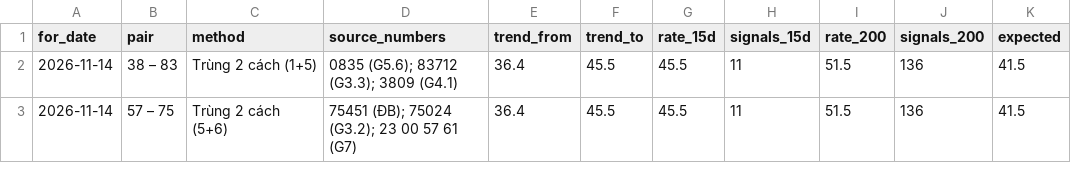
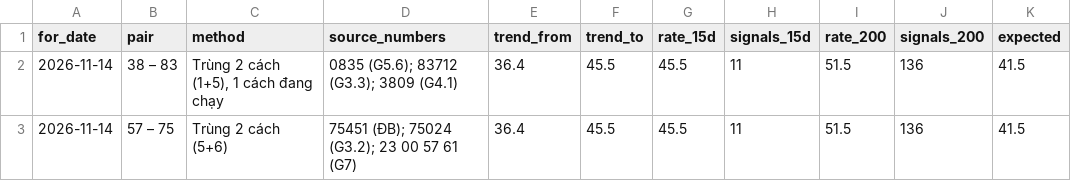
Before and after one commit to chutieuhamchoi/Nghiencuu, a CSV file: xsmb/data/de_xuat.csv, drawn as a sheet.

```diff
--- a/xsmb/data/de_xuat.csv
+++ b/xsmb/data/de_xuat.csv
@@ -1,3 +1,3 @@
 for_date,pair,method,source_numbers,trend_from,trend_to,rate_15d,signals_15d,rate_200,signals_200,expected
-2026-11-14,38 – 83,Trùng 2 cách (1+5),0835 (G5.6); 83712 (G3.3); 3809 (G4.1),36.4,45.5,45.5,11,51.5,136,41.5
+2026-11-14,38 – 83,"Trùng 2 cách (1+5), 1 cách đang chạy",0835 (G5.6); 83712 (G3.3); 3809 (G4.1),36.4,45.5,45.5,11,51.5,136,41.5
 2026-11-14,57 – 75,Trùng 2 cách (5+6),75451 (ĐB); 75024 (G3.2); 23 00 57 61 (G7),36.4,45.5,45.5,11,51.5,136,41.5
```
Also changed, not shown: 2 other files.
